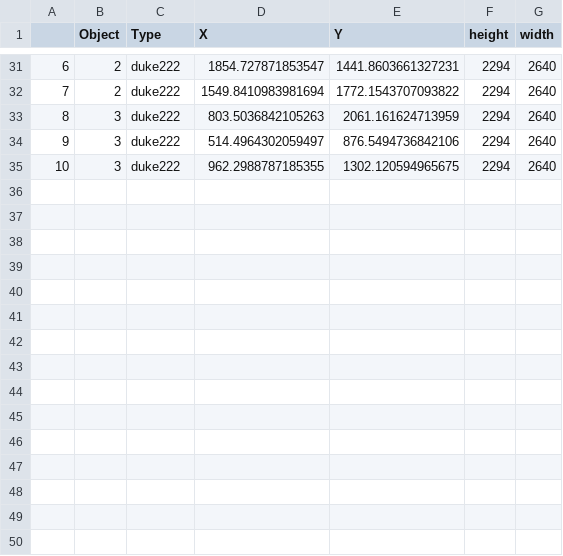
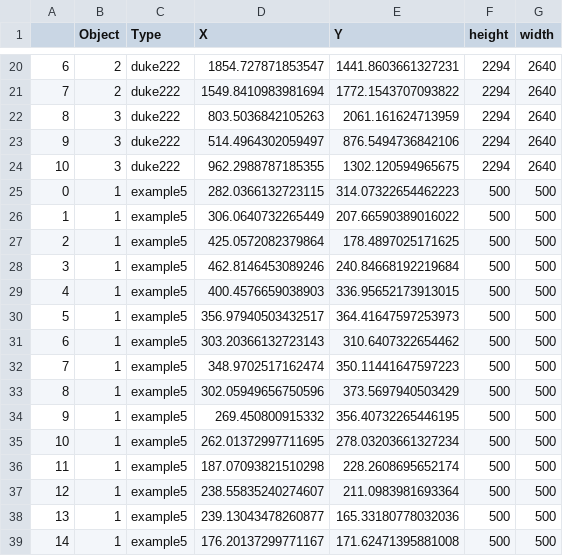
Before and after one commit to Danny-Dasilva/tiff_viewer, a CSV file: test2.csv, drawn as a sheet; only a part is shown, gaps mark what is left out; the diff covers the shown part only.

```diff
--- a/test2.csv
+++ b/test2.csv
@@ -35 +24,16 @@
 10,3,duke222,962.2988787185355,1302.120594965675,2294,2640
+0,1,example5,282.0366132723115,314.07322654462223,500,500
+1,1,example5,306.0640732265449,207.66590389016022,500,500
+2,1,example5,425.0572082379864,178.4897025171625,500,500
+3,1,example5,462.8146453089246,240.84668192219684,500,500
+4,1,example5,400.4576659038903,336.95652173913015,500,500
+5,1,example5,356.97940503432517,364.41647597253973,500,500
+6,1,example5,303.20366132723143,310.6407322654462,500,500
+7,1,example5,348.9702517162474,350.11441647597223,500,500
+8,1,example5,302.05949656750596,373.5697940503429,500,500
+9,1,example5,269.450800915332,356.40732265446195,500,500
+10,1,example5,262.01372997711695,278.03203661327234,500,500
+11,1,example5,187.07093821510298,228.2608695652174,500,500
+12,1,example5,238.55835240274607,211.0983981693364,500,500
+13,1,example5,239.13043478260877,165.33180778032036,500,500
+14,1,example5,176.20137299771167,171.62471395881008,500,500
```
Also changed, not shown: 11 removed rows elsewhere in this file, data.csv, 1 other file.
